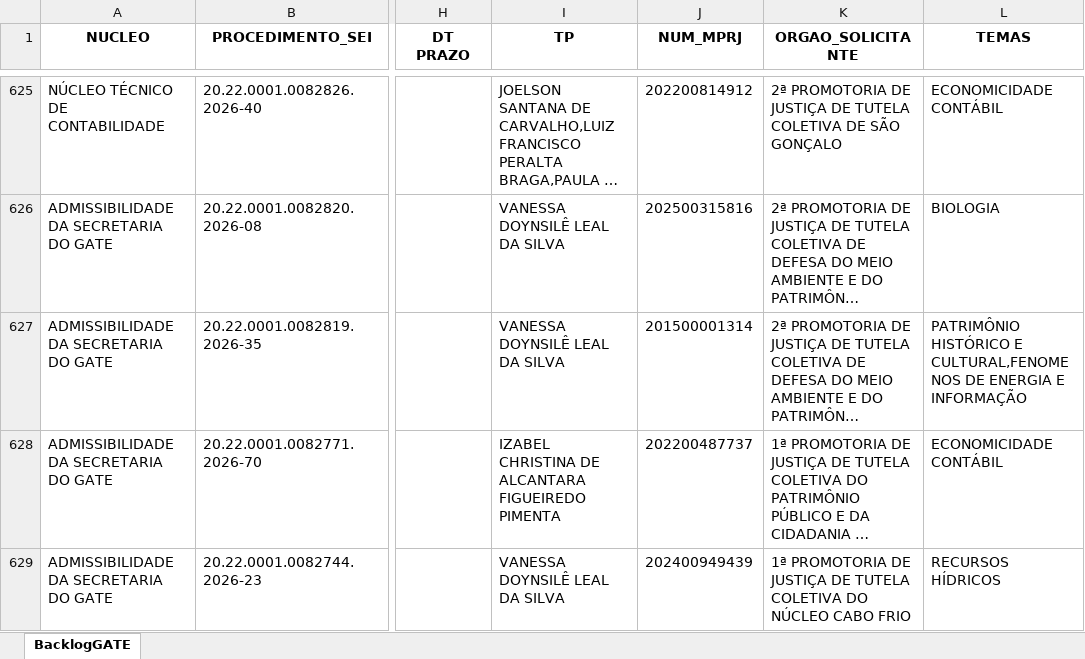
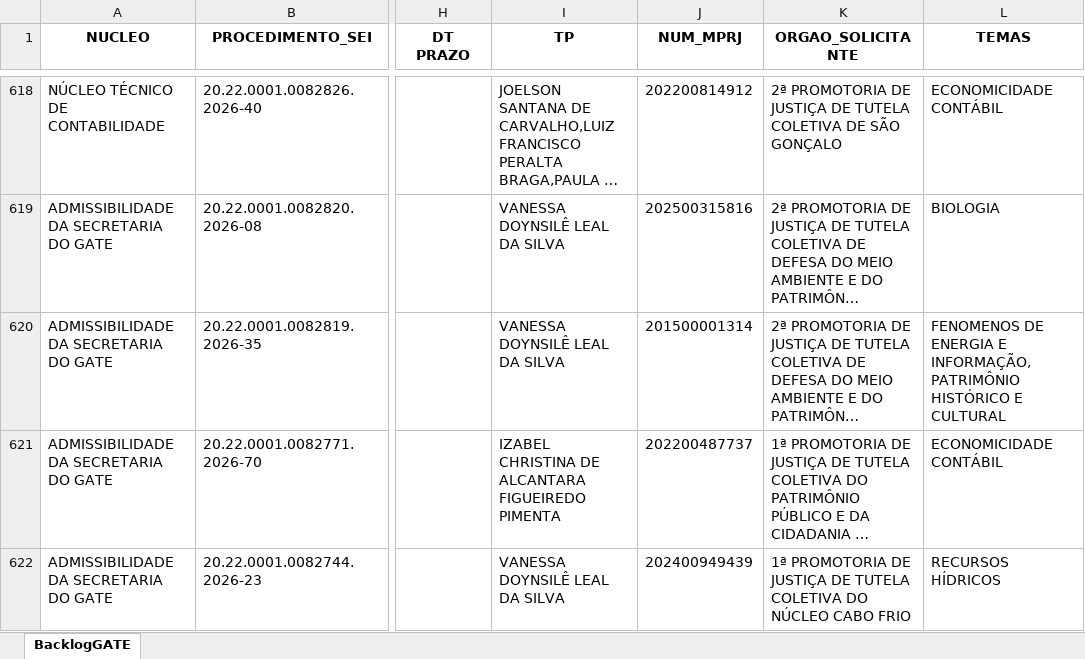
Before and after one commit to cdadosgate/backlog-GATE, an Excel workbook: BacklogGATEAutoCompleto.xlsx, sheet BacklogGATE, drawn as a sheet; only a part is shown, gaps mark what is left out; long unchanged cells end in …; values as stored, in another font and other column widths than the file's, no borders; addresses are those after the commit; the diff covers the shown part only; the diff names each change by its address in the sheet, - before the commit and + after, or states it on an @@ line.

```diff
--- a/BacklogGATEAutoCompleto.xlsx (sheet BacklogGATE)
+++ b/BacklogGATEAutoCompleto.xlsx (sheet BacklogGATE)
-L620 (TEMAS): PATRIMÔNIO HISTÓRICO E CULTURAL,FENOMENOS DE ENERGIA E INFORMAÇÃO
+L620 (TEMAS): FENOMENOS DE ENERGIA E INFORMAÇÃO,PATRIMÔNIO HISTÓRICO E CULTURAL
```
Also changed, not shown: 3 added rows, 7 removed rows and 20 edited cells elsewhere in this sheet, SaidaSemITGATEAutoCompleto.xlsx, 1 other file.
